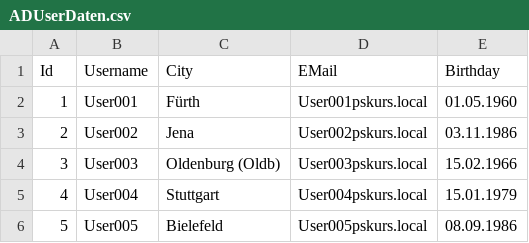
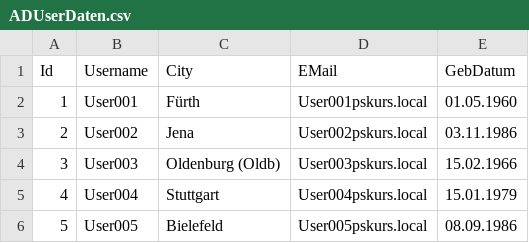
Before and after one commit to pemo11/MS112, a CSV file: Material/ADUserDaten.csv, drawn as a sheet; only a part is shown; the diff names each change by its address in the sheet, - before the commit and + after, or states it on an @@ line.

```diff
--- a/Material/ADUserDaten.csv
+++ b/Material/ADUserDaten.csv
-E1: Birthday
+E1: GebDatum
```
Also changed, not shown: 31 other files.
